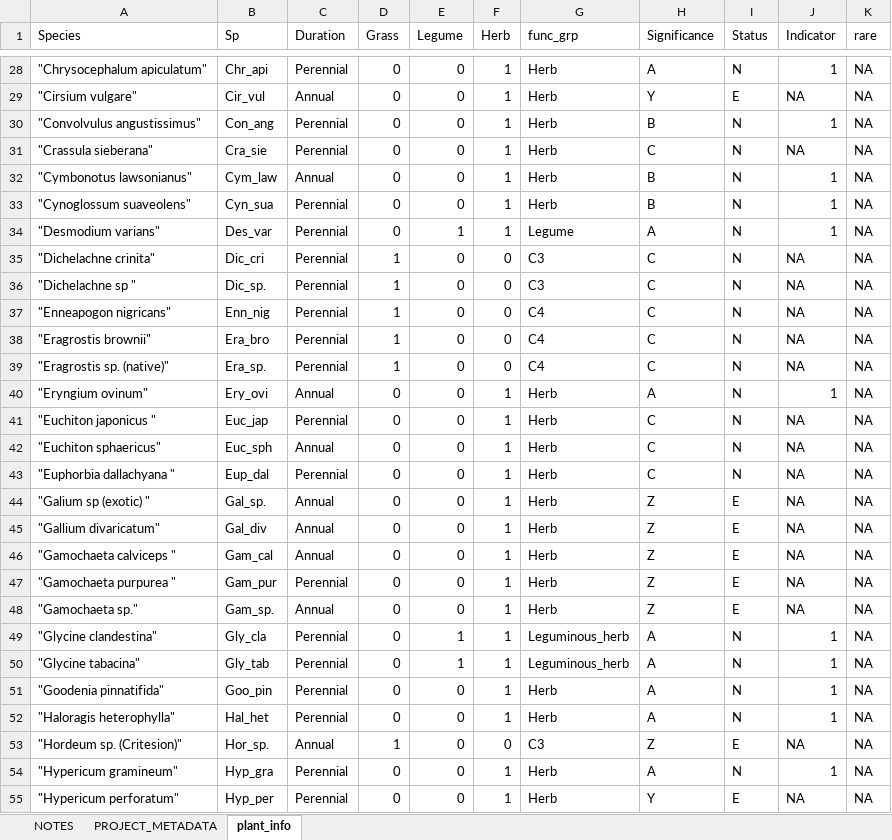
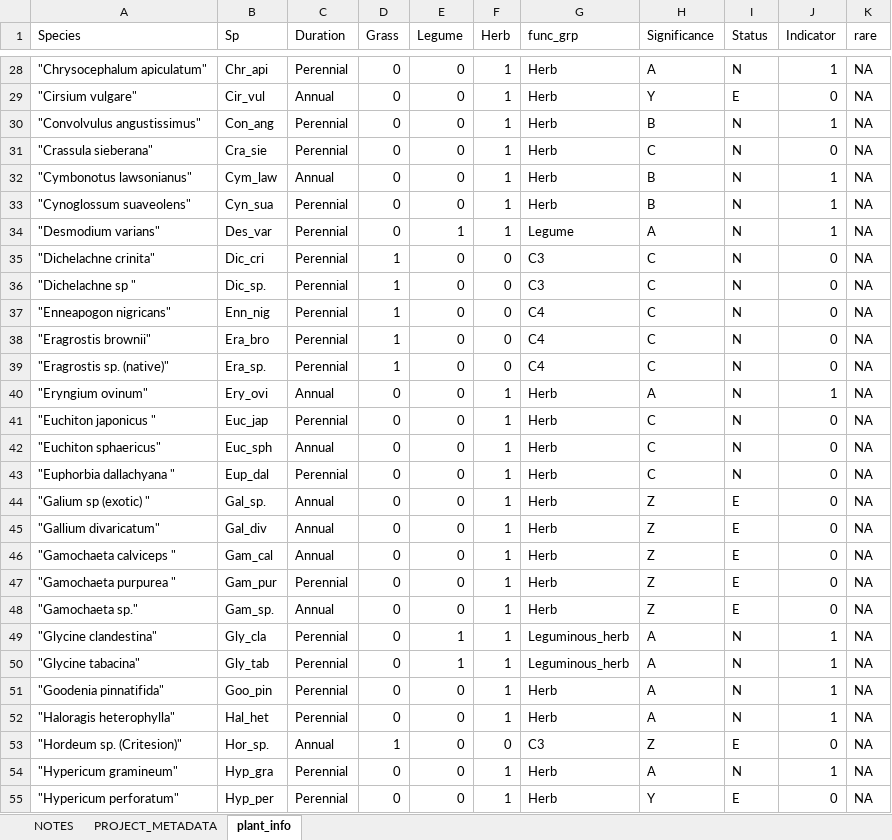
Before and after one commit to annabellisa/STJW_analysis, an Excel workbook: 00_Data/Master_files/plant_info_MASTER.xlsx, sheet plant_info, drawn as a sheet; only a part is shown, gaps mark what is left out; values as stored, in another font and other column widths than the file's, no borders; the diff covers the shown part only; the diff names each change by its address in the sheet, - before the commit and + after, or states it on an @@ line.

```diff
--- a/00_Data/Master_files/plant_info_MASTER.xlsx (sheet plant_info)
+++ b/00_Data/Master_files/plant_info_MASTER.xlsx (sheet plant_info)
-J29 (Indicator): NA
+J29 (Indicator): 0
-J31 (Indicator): NA
+J31 (Indicator): 0
-J35:J39 (Indicator): NA
+J35:J39 (Indicator): 0
-J41:J48 (Indicator): NA
+J41:J48 (Indicator): 0
-J53 (Indicator): NA
+J53 (Indicator): 0
-J55 (Indicator): NA
+J55 (Indicator): 0
```
Also changed, not shown: 67 edited cells elsewhere in this sheet, sheet PROJECT_METADATA, sheet NOTES, 3 other files.
